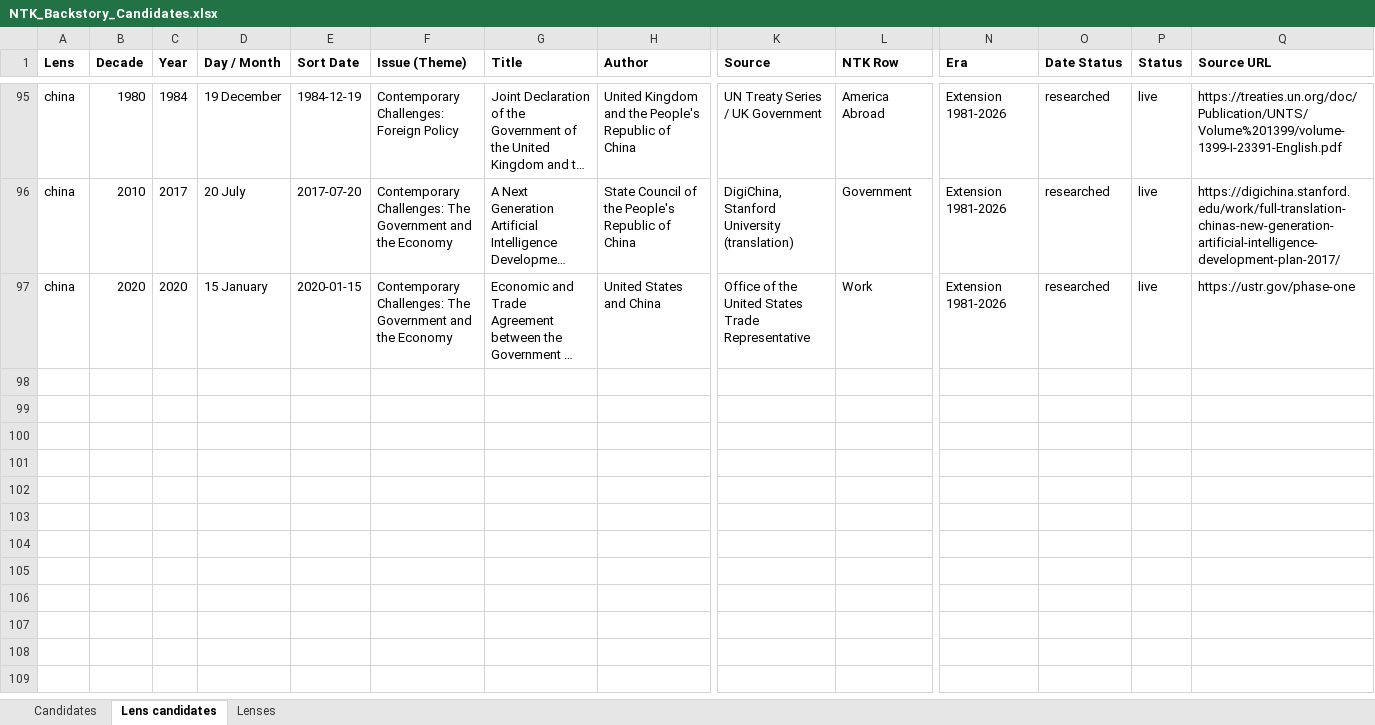
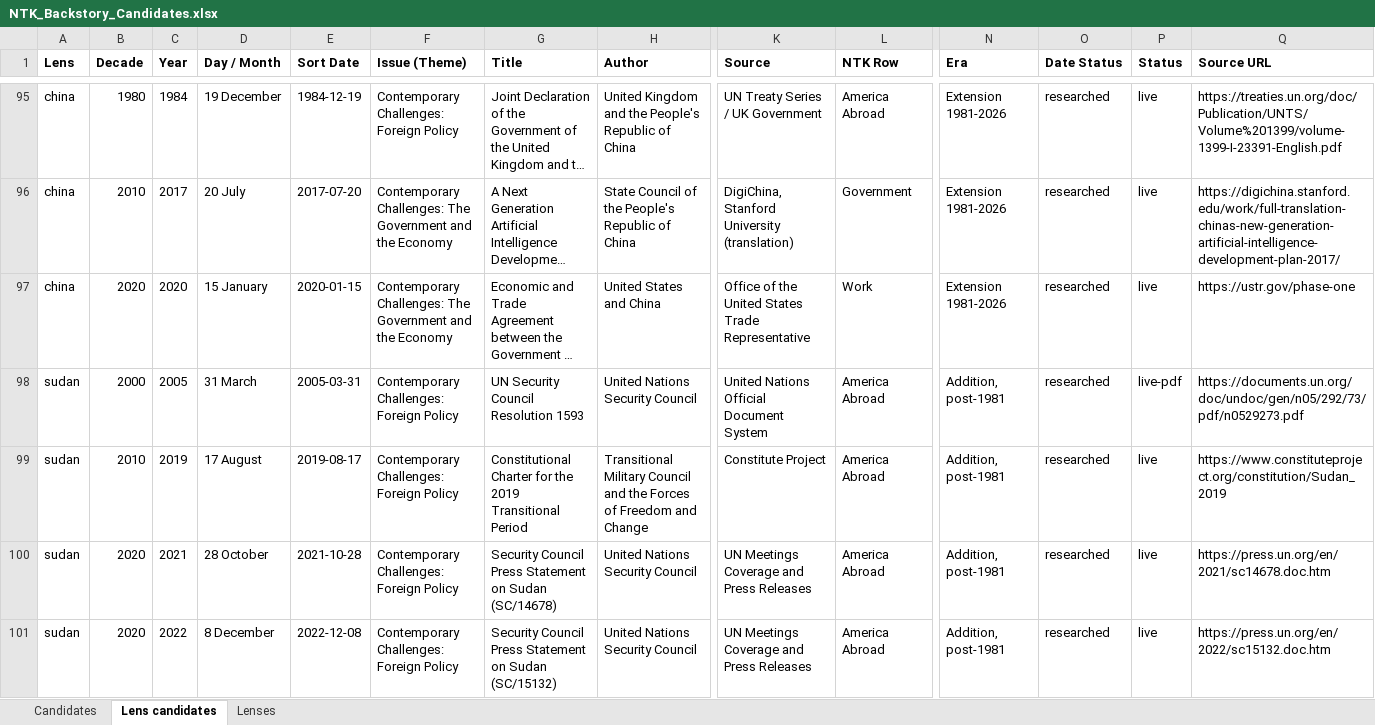
Before and after one commit to maxzimbert/ntknews, an Excel workbook: editorial/NTK_Backstory_Candidates.xlsx, sheet Lens candidates, drawn as a sheet; only a part is shown, gaps mark what is left out; long unchanged cells end in …; values as stored, in another font and other column widths than the file's, no borders; rows hold the shown columns only; the diff covers the shown part only; the diff names each change by its address in the sheet, - before the commit and + after, or states it on an @@ line.

```diff
--- a/editorial/NTK_Backstory_Candidates.xlsx (sheet Lens candidates)
+++ b/editorial/NTK_Backstory_Candidates.xlsx (sheet Lens candidates)
+row 98: sudan | 2000 | 2005 | 31 March | 2005-03-31 | Contemporary Challenges: Foreign Policy | UN Security Council Resolution 1593 | United Nations Security Council | United Nations Official Document System | America Abroad | Addition, post-1981 | researched | live-pdf | https://documents.un.org/doc/undoc/gen/n05/292/73/pdf/n0529273.pdf
+row 99: sudan | 2010 | 2019 | 17 August | 2019-08-17 | Contemporary Challenges: Foreign Policy | Constitutional Charter for the 2019 Transitional Period | Transitional Military Council and the Forces of Freedom and Change | Constitute Project | America Abroad | Addition, post-1981 | researched | live | https://www.constituteproject.org/constitution/Sudan_2019
+row 100: sudan | 2020 | 2021 | 28 October | 2021-10-28 | Contemporary Challenges: Foreign Policy | Security Council Press Statement on Sudan (SC/14678) | United Nations Security Council | UN Meetings Coverage and Press Releases | America Abroad | Addition, post-1981 | researched | live | https://press.un.org/en/2021/sc14678.doc.htm
+row 101: sudan | 2020 | 2022 | 8 December | 2022-12-08 | Contemporary Challenges: Foreign Policy | Security Council Press Statement on Sudan (SC/15132) | United Nations Security Council | UN Meetings Coverage and Press Releases | America Abroad | Addition, post-1981 | researched | live | https://press.un.org/en/2022/sc15132.doc.htm
```
Also changed, not shown: 4 added rows and 9 edited cells elsewhere in this sheet, 26 other files.
